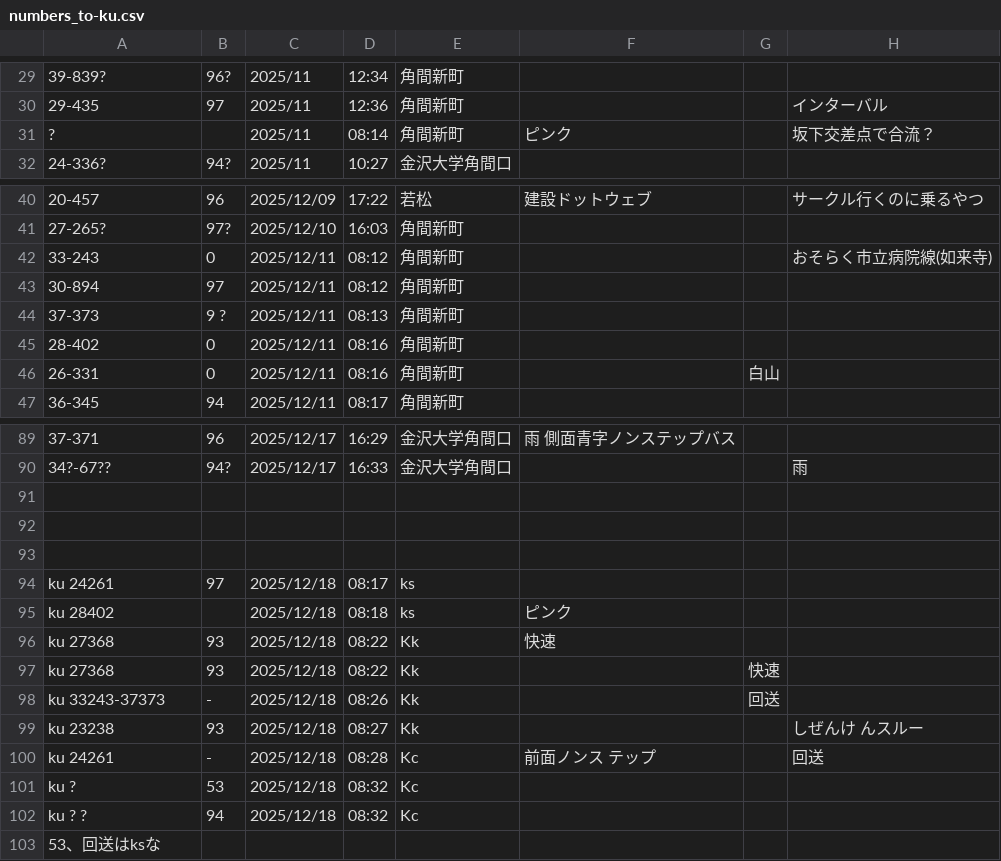
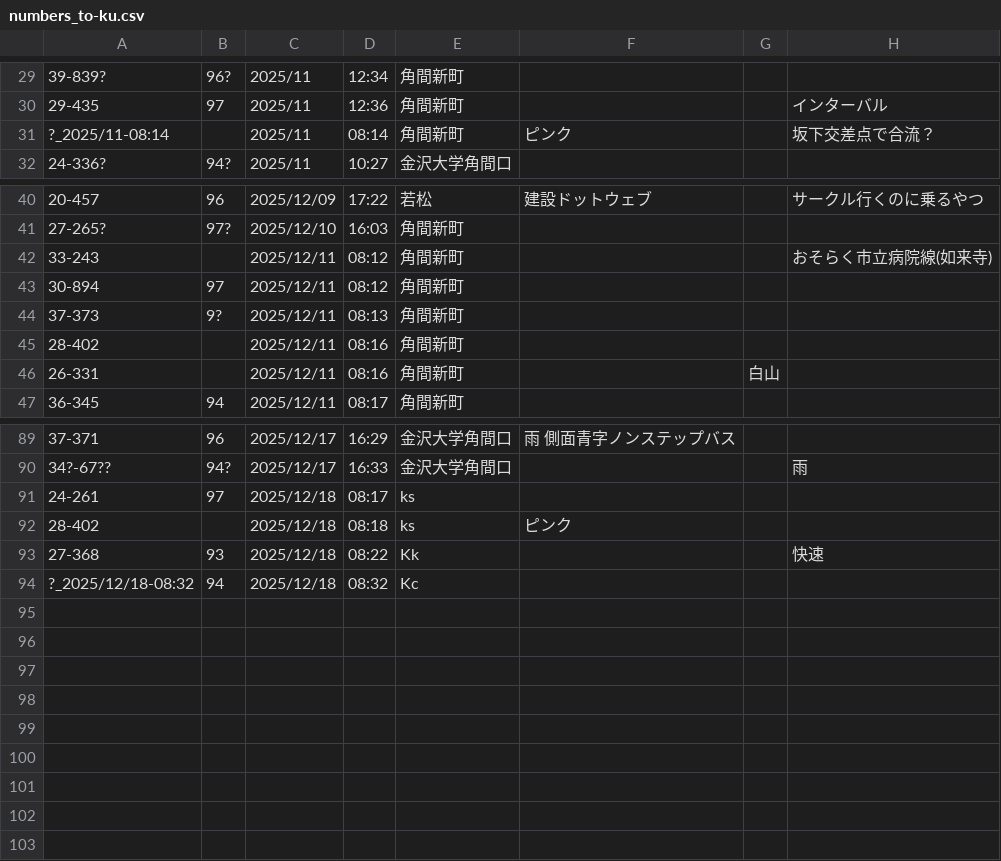
Before and after one commit to Ichihai1415/ichihai.dev, a CSV file: webapp/hokutetsu-bus/numbers_to-ku.csv, drawn as a sheet; only a part is shown, gaps mark what is left out; the diff covers the shown part only.

```diff
--- a/webapp/hokutetsu-bus/numbers_to-ku.csv
+++ b/webapp/hokutetsu-bus/numbers_to-ku.csv
@@ -30,3 +30,3 @@
 29-435,97,2025/11,12:36,角間新町,,,インターバル
-?,,2025/11,08:14,角間新町,ピンク,,坂下交差点で合流？
+?_2025/11-08:14,,2025/11,08:14,角間新町,ピンク,,坂下交差点で合流？
 24-336?,94?,2025/11,10:27,金沢大学角間口,,,
@@ -41,7 +41,7 @@
 27-265?,97?,2025/12/10,16:03,角間新町,,,
-33-243,0,2025/12/11,08:12,角間新町,,,おそらく市立病院線(如来寺)
+33-243,,2025/12/11,08:12,角間新町,,,おそらく市立病院線(如来寺)
 30-894,97,2025/12/11,08:12,角間新町,,,
-37-373,9 ?,2025/12/11,08:13,角間新町,,,
-28-402,0,2025/12/11,08:16,角間新町,,,
-26-331,0,2025/12/11,08:16,角間新町,,白山,
+37-373,9?,2025/12/11,08:13,角間新町,,,
+28-402,,2025/12/11,08:16,角間新町,,,
+26-331,,2025/12/11,08:16,角間新町,,白山,
 36-345,94,2025/12/11,08:17,角間新町,,,
@@ -90,14 +90,5 @@
 34?-67??,94?,2025/12/17,16:33,金沢大学角間口,,,雨
-
-
-
-ku 24261,97,2025/12/18,08:17,ks,,,
-ku 28402,,2025/12/18,08:18,ks, ピンク,
-ku 27368,93,2025/12/18,08:22,Kk, 快速
-ku 27368,93,2025/12/18,08:22,Kk,, 快速
-ku 33243-37373,-,2025/12/18,08:26,Kk,,回送
-ku 23238,93,2025/12/18,08:27,Kk,,, しぜんけ んスルー
-ku 24261,-,2025/12/18,08:28,Kc,前面ノンス テップ,,回送
-ku ?,53,2025/12/18,08:32,Kc,,,
-ku ? ?,94,2025/12/18,08:32,Kc,,,
-53、回送はksな
+24-261,97,2025/12/18,08:17,ks,,,
+28-402,,2025/12/18,08:18,ks,ピンク,,
+27-368,93,2025/12/18,08:22,Kk,,,快速
+?_2025/12/18-08:32,94,2025/12/18,08:32,Kc,,,
```
Also changed, not shown: 12 edited cells elsewhere in this file, webapp/hokutetsu-bus/numbers_to-ks.csv, 1 other file.
